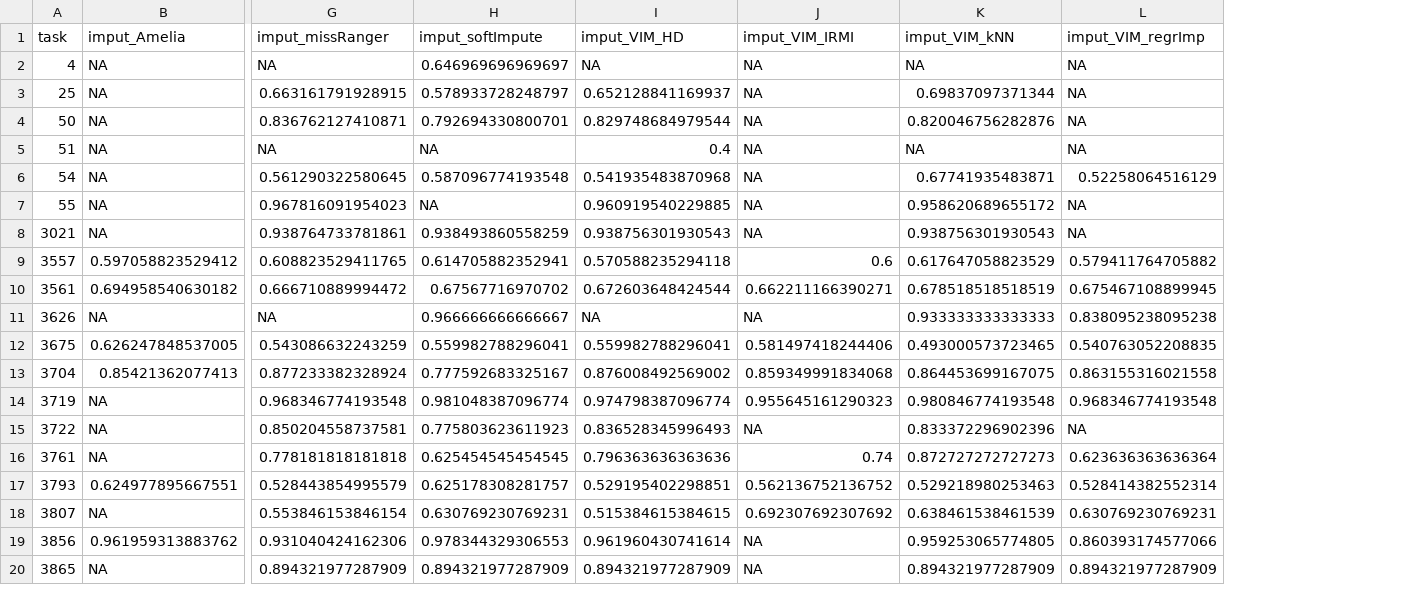
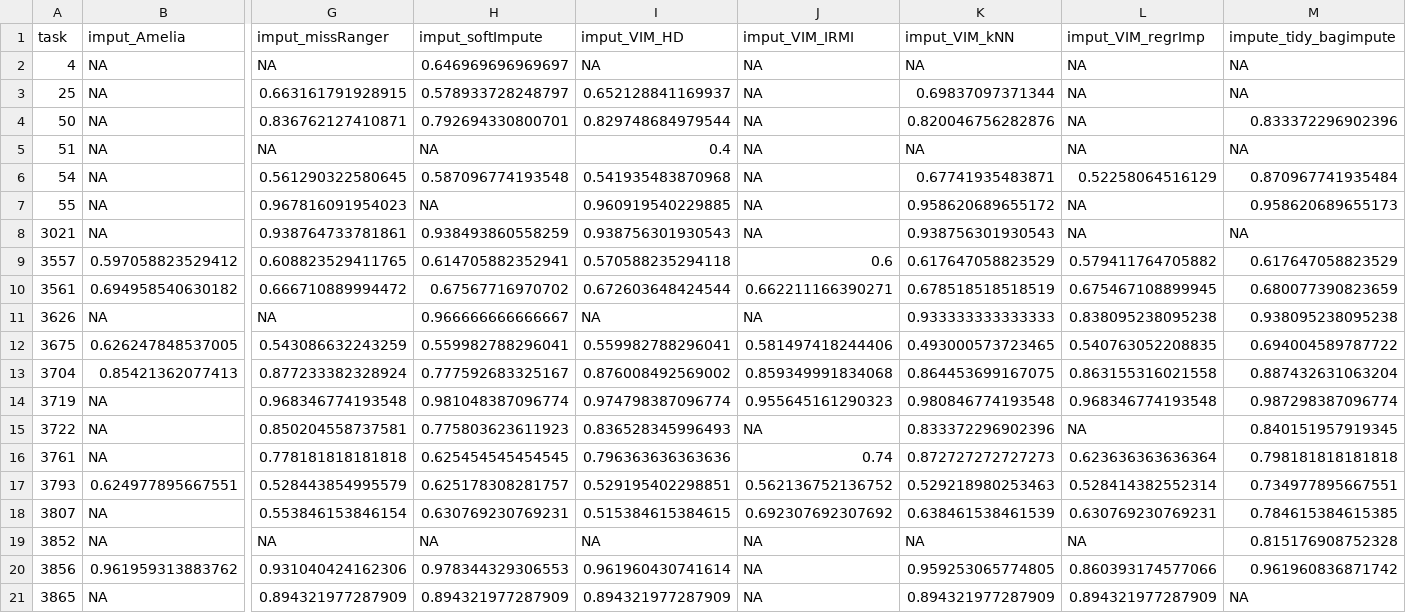
Before and after one commit to ModelOriented/EMMA, a CSV file: benchmarks/trial_2/packages_mean.csv, drawn as a sheet; only a part is shown, gaps mark what is left out; rows hold the shown columns only; the diff names each change by its address in the sheet, - before the commit and + after, or states it on an @@ line.

Commit message:
tidymodels bagimputer tests + benchmark

```diff
--- a/benchmarks/trial_2/packages_mean.csv
+++ b/benchmarks/trial_2/packages_mean.csv
+column M (impute_tidy_bagimpute), rows 2-18: NA | NA | 0.833372296902396 | NA | 0.870967741935484 | 0.958620689655173 | NA | 0.617647058823529 | 0.680077390823659 | 0.938095238095238 | 0.694004589787722 | 0.887432631063204 | 0.987298387096774 | 0.840151957919345 | 0.798181818181818 | 0.734977895667551 | 0.784615384615385; rows 20-21: 0.961960836871742 | NA
+row 19: 3852 | NA | NA | NA | NA | NA | NA | NA | 0.815176908752328
```
Also changed, not shown: 6 other files.
